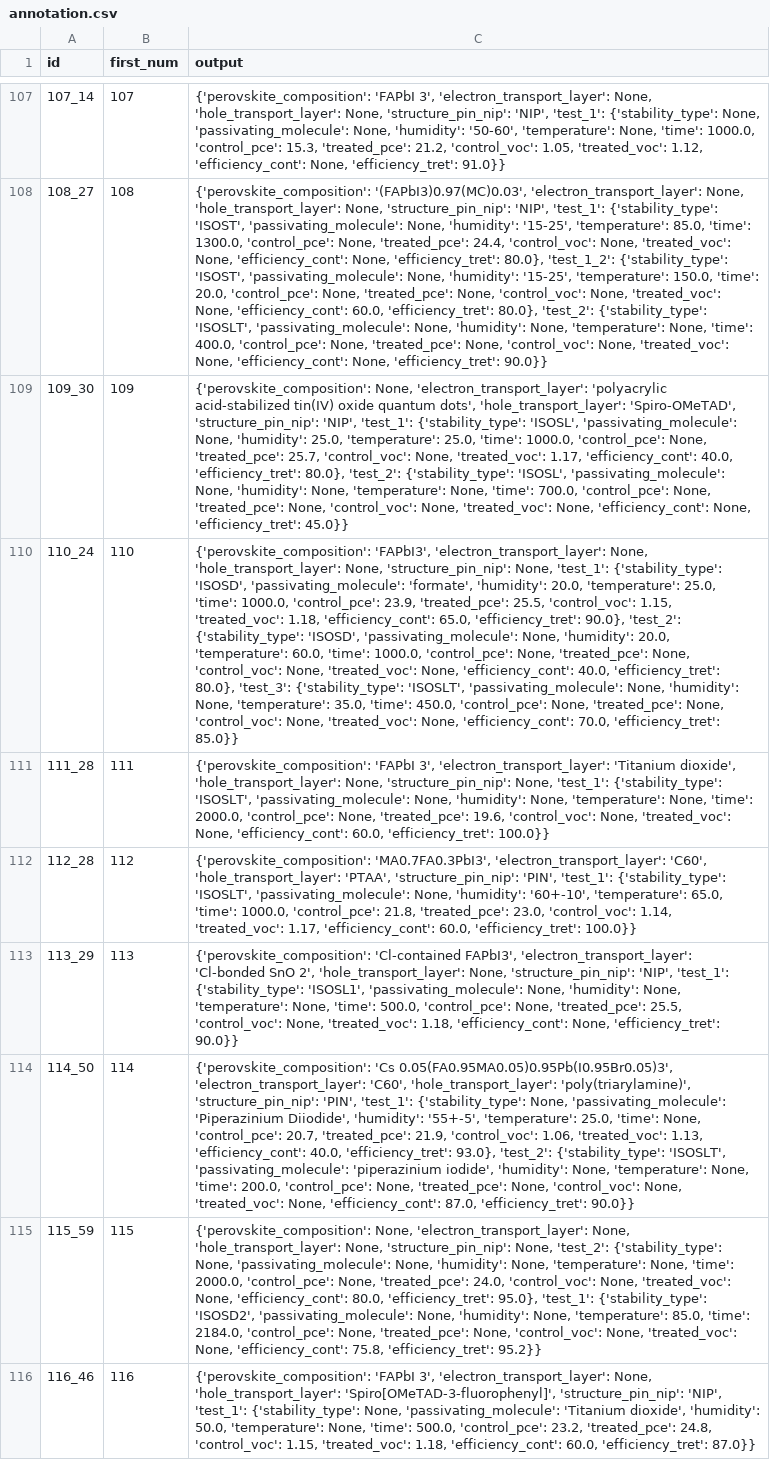
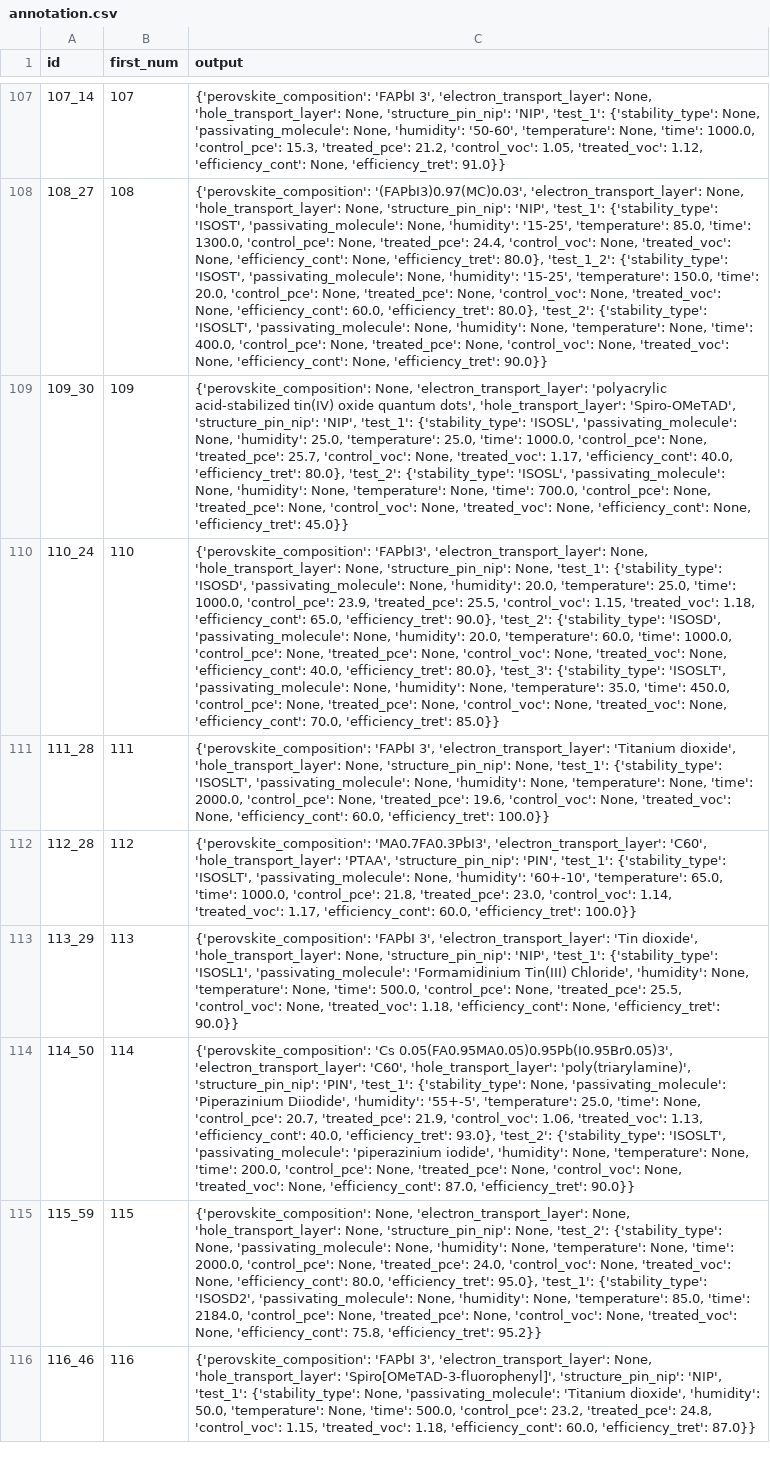
Before and after one commit to kanggunh/DSC180_B11_Q2, a CSV file: q1_submission_notebooks/annotation.csv, drawn as a sheet; only a part is shown, gaps mark what is left out; the diff covers the shown part only; the diff names each change by its address in the sheet, - before the commit and + after, or states it on an @@ line.

```diff
--- a/q1_submission_notebooks/annotation.csv
+++ b/q1_submission_notebooks/annotation.csv
-C110 (output): …'ISOSD', 'passivating_molecule': 'formate', 'humidity': 20.0,…
+C110 (output): …'ISOSD', 'passivating_molecule': None, 'humidity': 20.0,…
-C113 (output): {'perovskite_composition': 'Cl-contained FAPbI3', 'electron_transport_layer': 'Cl-bonded SnO 2', 'hole_transport_layer': None, 'structure_pin_nip': 'NIP', 'test_1': {'stability_type': 'ISOSL1', 'passivating_molecule': None, 'humidity': None,…
+C113 (output): {'perovskite_composition': 'FAPbI 3', 'electron_transport_layer': 'Tin dioxide', 'hole_transport_layer': None, 'structure_pin_nip': 'NIP', 'test_1': {'stability_type': 'ISOSL1', 'passivating_molecule': 'Formamidinium Tin(III) Chloride', 'humidity': None,…
```
Also changed, not shown: 54 edited cells elsewhere in this file, data/150_papers_json_update.csv, 4 other files.
